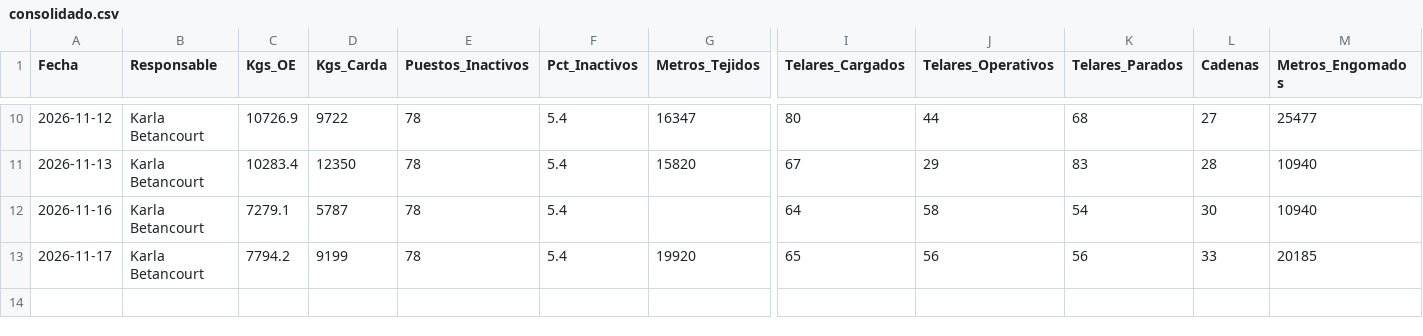
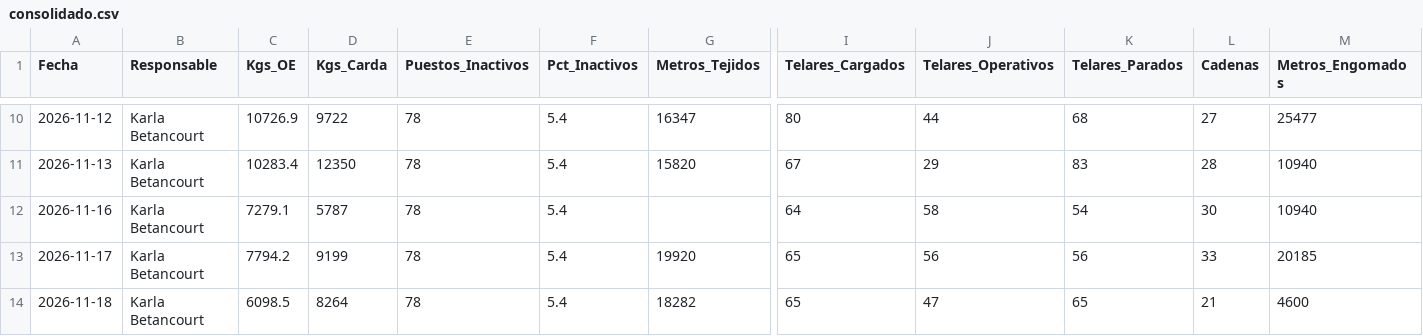
Before and after one commit to fherross3-ops/JTX-Reporte, a CSV file: reportes/consolidado.csv, drawn as a sheet; only a part is shown, gaps mark what is left out; rows hold the shown columns only; the diff names each change by its address in the sheet, - before the commit and + after, or states it on an @@ line.

Commit message:
Consolidado actualizado (2026-11-18)

```diff
--- a/reportes/consolidado.csv
+++ b/reportes/consolidado.csv
+row 14: 2026-11-18 | Karla Betancourt | 6098.5 | 8264 | 78 | 5.4 | 18282 | 65 | 47 | 65 | 21 | 4600
```
